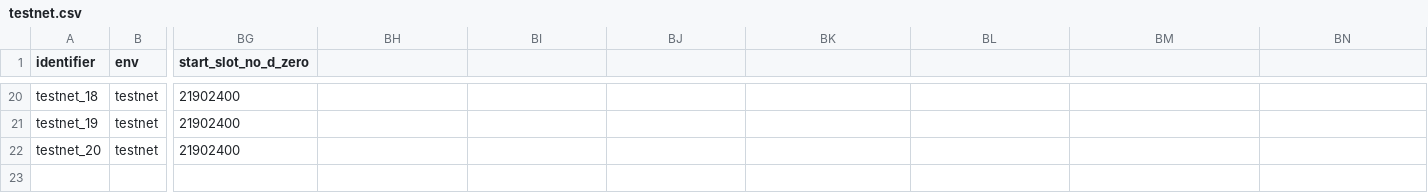
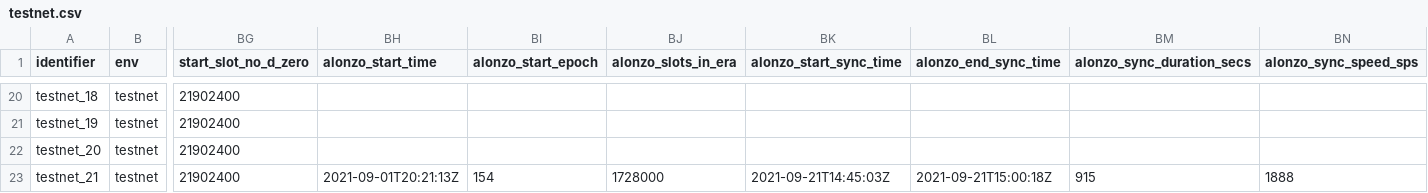
Before and after one commit to saratomaz/cardano-node-tests, a CSV file: sync_tests/csv_files/testnet.csv, drawn as a sheet; only a part is shown, gaps mark what is left out; rows hold the shown columns only; the diff names each change by its address in the sheet, - before the commit and + after, or states it on an @@ line.

```diff
--- a/sync_tests/csv_files/testnet.csv
+++ b/sync_tests/csv_files/testnet.csv
-BH1: (empty)
+BH1: alonzo_start_time
-BI1: (empty)
+BI1: alonzo_start_epoch
-BJ1: (empty)
+BJ1: alonzo_slots_in_era
-BK1: (empty)
+BK1: alonzo_start_sync_time
-BL1: (empty)
+BL1: alonzo_end_sync_time
-BM1: (empty)
+BM1: alonzo_sync_duration_secs
-BN1: (empty)
+BN1: alonzo_sync_speed_sps
+row 23: testnet_21 | testnet | 21902400 | 2021-09-01T20:21:13Z | 154 | 1728000 | 2021-09-21T14:45:03Z | 2021-09-21T15:00:18Z | 915 | 1888
```
Also changed, not shown: sync_tests/csv_files/testnet_epoch_duration.csv, 1 other file.
